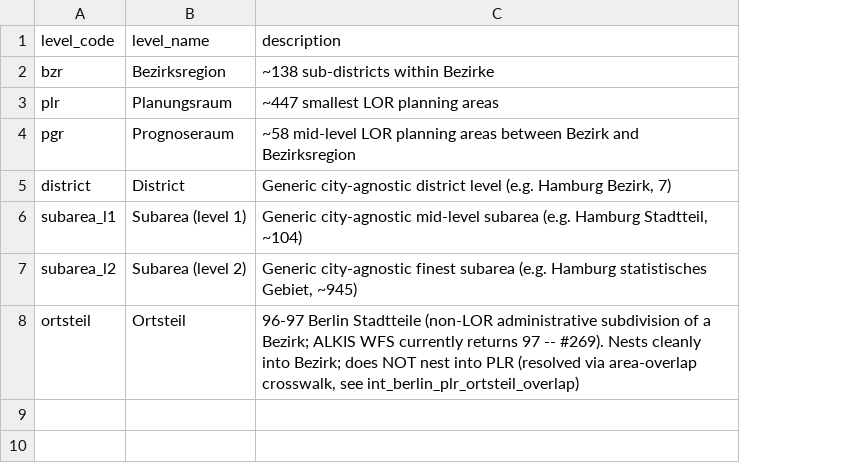
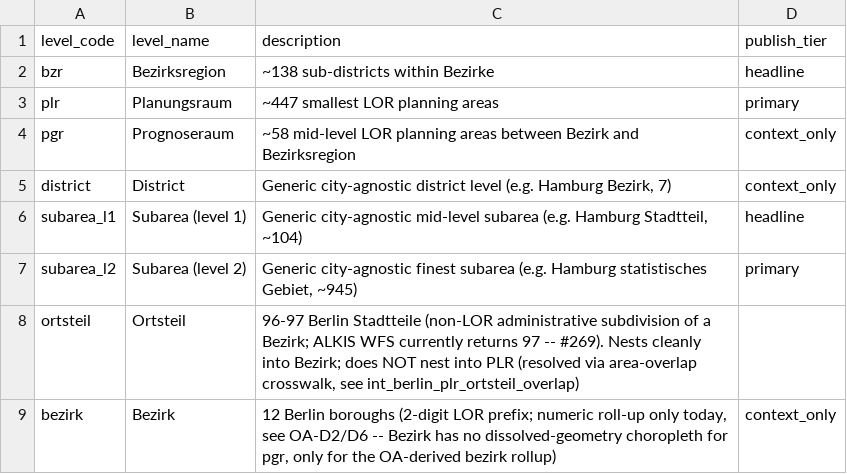
Before and after one commit to dhelweg/gentriduck, a CSV file: transform/seeds/seed_dim_area_level.csv, drawn as a sheet; the diff names each change by its address in the sheet, - before the commit and + after, or states it on an @@ line.

```diff
--- a/transform/seeds/seed_dim_area_level.csv
+++ b/transform/seeds/seed_dim_area_level.csv
+column D (publish_tier), rows 2-7: headline | primary | context_only | context_only | headline | primary
+row 9: bezirk | Bezirk | 12 Berlin boroughs (2-digit LOR prefix; numeric roll-up only today, see OA-D2/D6 -- Bezirk has no dissolved-geometry choropleth for pgr, only for the OA-derived bezirk rollup) | context_only
```
Also changed, not shown: 8 other files.
